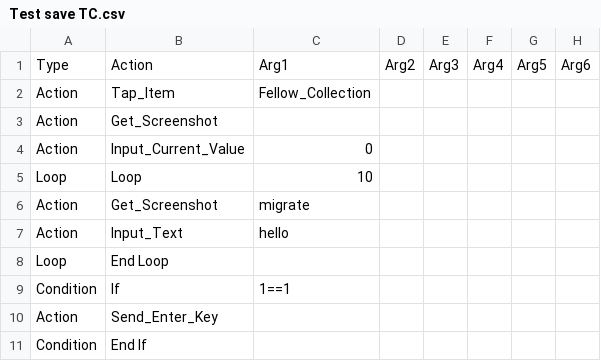
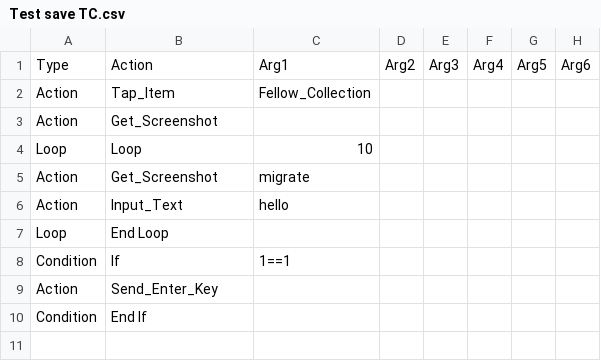
Before and after one commit to guyfromthesky/Evn-Automation-tool, a CSV file: Testcase/Test save TC.csv, drawn as a sheet; the diff names each change by its address in the sheet, - before the commit and + after, or states it on an @@ line.

```diff
--- a/Testcase/Test save TC.csv
+++ b/Testcase/Test save TC.csv
-row 4: Action | Input_Current_Value | 0
```
Also changed, not shown: 12 other files.
